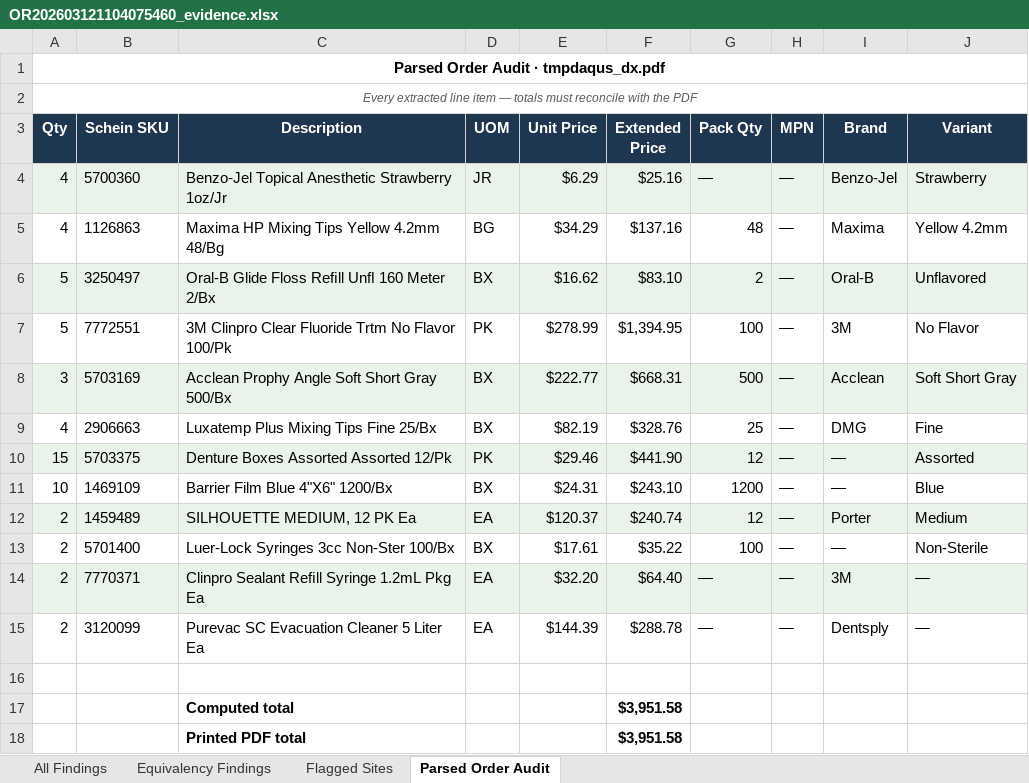
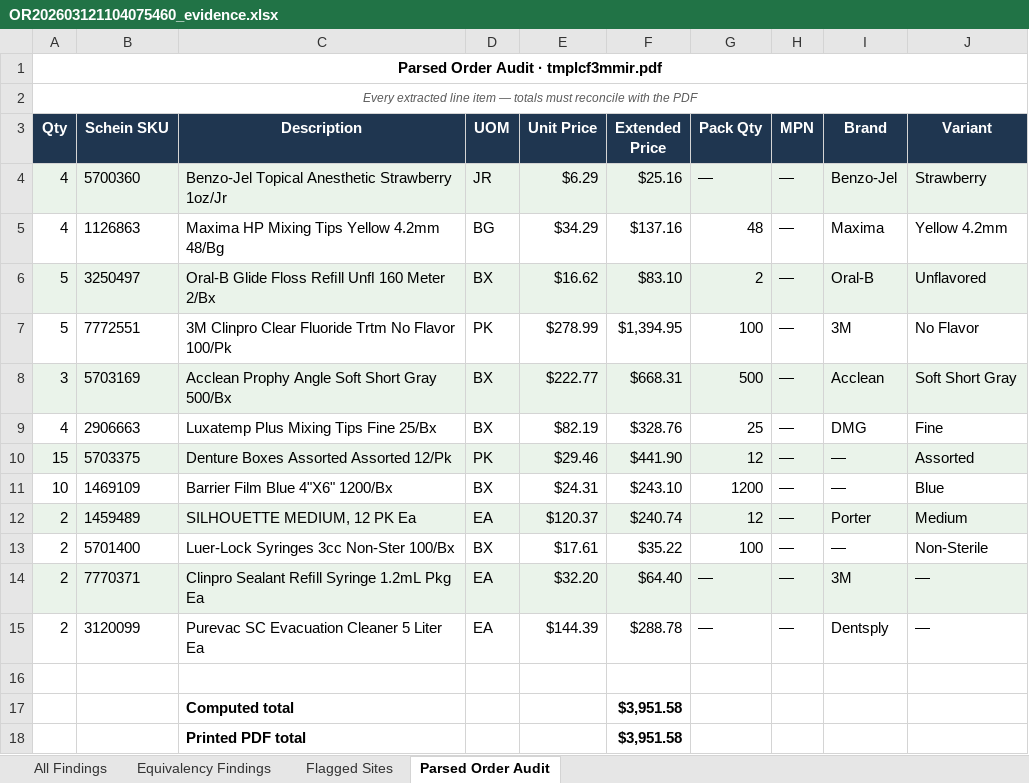
Before and after one commit to malaika22/dental_price_IQ, an Excel workbook: output/OR202603121104075460_evidence.xlsx, sheet Parsed Order Audit, drawn as a sheet; values as stored, in another font and other column widths than the file's, no borders; the diff names each change by its address in the sheet, - before the commit and + after, or states it on an @@ line.

```diff
--- a/output/OR202603121104075460_evidence.xlsx (sheet Parsed Order Audit)
+++ b/output/OR202603121104075460_evidence.xlsx (sheet Parsed Order Audit)
-A1 (Qty): Parsed Order Audit · tmpdaqus_dx.pdf
+A1 (Qty): Parsed Order Audit · tmplcf3mmir.pdf
```
Also changed, not shown: sheet All Findings, sheet Flagged Sites, output/OR202603121104075460_alternate_purchases.xlsx, output/OR202603121104075460_price_match.xlsx, 7 other files.
